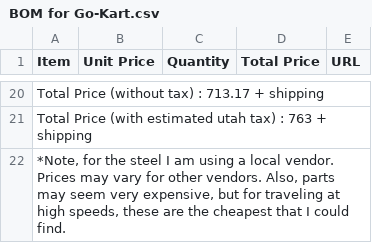
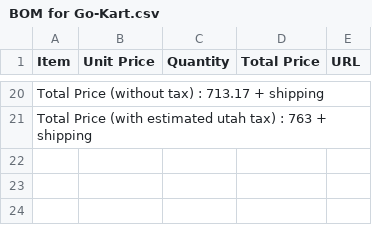
Before and after one commit to King-Lewy/Speedy-Go-Kart, a CSV file: BOM for Go-Kart.csv, drawn as a sheet; only a part is shown, gaps mark what is left out; the diff names each change by its address in the sheet, - before the commit and + after, or states it on an @@ line.

Commit message:
Update BOM for Go-Kart.csv

```diff
--- a/BOM for Go-Kart.csv
+++ b/BOM for Go-Kart.csv
-row 22: *Note, for the steel I am using a local vendor. Prices may vary for other vendors. Also, parts may seem very expensive, but for traveling at high speeds, these are the cheapest that I could find.
```
